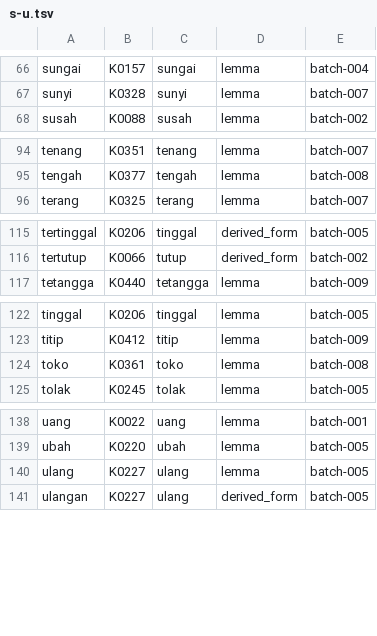
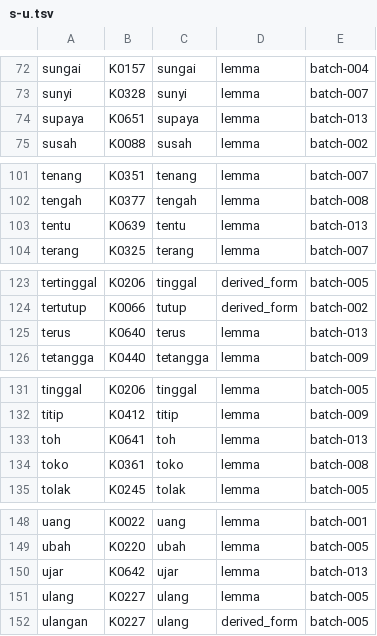
Before and after one commit to semoliginon-ops/Lexara-Chatbot, a TSV file: data/kamus/index/s-u.tsv, drawn as a sheet; only a part is shown, gaps mark what is left out; the diff covers the shown part only; the diff names each change by its address in the sheet, - before the commit and + after, or states it on an @@ line.

Commit message:
Update dictionary token index for batch 013

```diff
--- a/data/kamus/index/s-u.tsv
+++ b/data/kamus/index/s-u.tsv
+row 74: supaya | K0651 | supaya | lemma | batch-013
+row 103: tentu | K0639 | tentu | lemma | batch-013
+row 125: terus | K0640 | terus | lemma | batch-013
+row 133: toh | K0641 | toh | lemma | batch-013
+row 150: ujar | K0642 | ujar | lemma | batch-013
```
Also changed, not shown: 7 added rows and 1 removed row elsewhere in this file.
